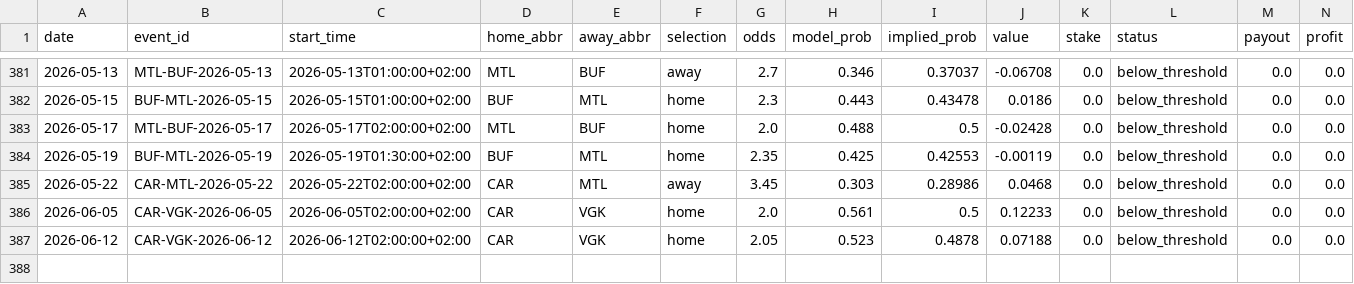
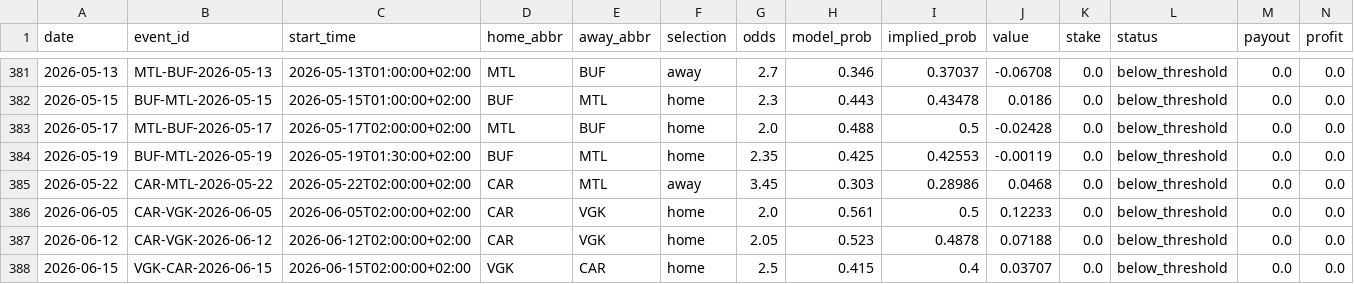
Before and after one commit to egeiran/NHL-ML-Prediction-Model, a CSV file: NHL/data/bet_below_threshold.csv, drawn as a sheet; only a part is shown, gaps mark what is left out; rows hold the shown columns only; the diff names each change by its address in the sheet, - before the commit and + after, or states it on an @@ line.

```diff
--- a/NHL/data/bet_below_threshold.csv
+++ b/NHL/data/bet_below_threshold.csv
+row 388: 2026-06-15 | VGK-CAR-2026-06-15 | 2026-06-15T02:00:00+02:00 | VGK | CAR | home | 2.5 | 0.415 | 0.4 | 0.03707 | 0.0 | below_threshold | 0.0 | 0.0
```
Also changed, not shown: 1 other file.
